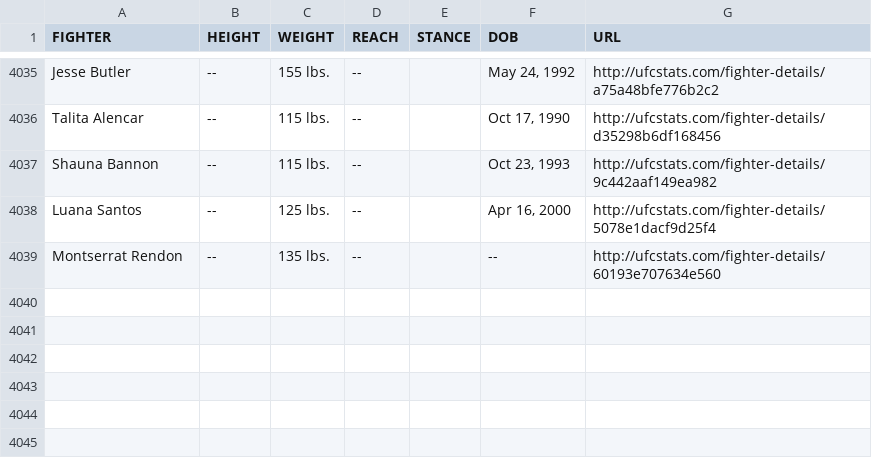
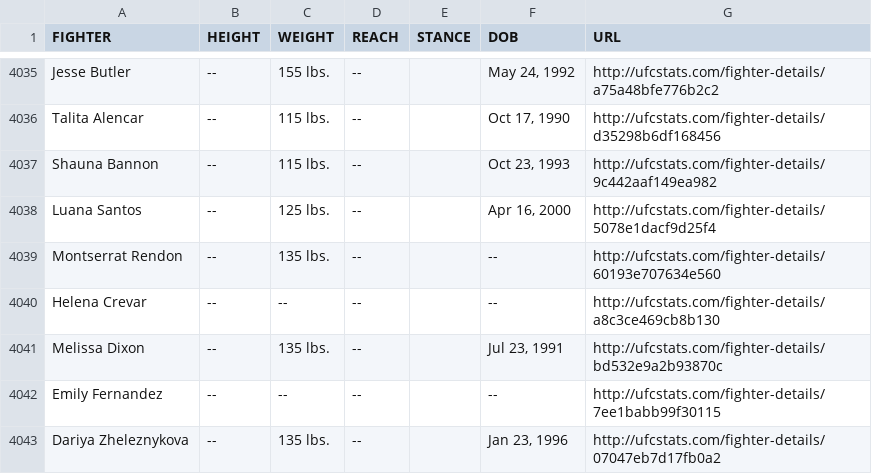
Before and after one commit to Greco1899/scrape_ufc_stats, a CSV file: ufc_fighter_tott.csv, drawn as a sheet; only a part is shown, gaps mark what is left out.

Commit message:
2023-06-13 data refresh

```diff
--- a/ufc_fighter_tott.csv
+++ b/ufc_fighter_tott.csv
@@ -4039 +4039,5 @@ Luana Santos,--,125 lbs.,--,,"Apr 16, 2000",http://ufcstats.com/fighter-details/
 Montserrat Rendon,--,135 lbs.,--,,--,http://ufcstats.com/fighter-details/60193e707634e560
+Helena Crevar,--,--,--,,--,http://ufcstats.com/fighter-details/a8c3ce469cb8b130
+Melissa Dixon,--,135 lbs.,--,,"Jul 23, 1991",http://ufcstats.com/fighter-details/bd532e9a2b93870c
+Emily Fernandez,--,--,--,,--,http://ufcstats.com/fighter-details/7ee1babb99f30115
+Dariya Zheleznykova,--,135 lbs.,--,,"Jan 23, 1996",http://ufcstats.com/fighter-details/07047eb7d17fb0a2
```
Also changed, not shown: ufc_fighter_details.csv.
